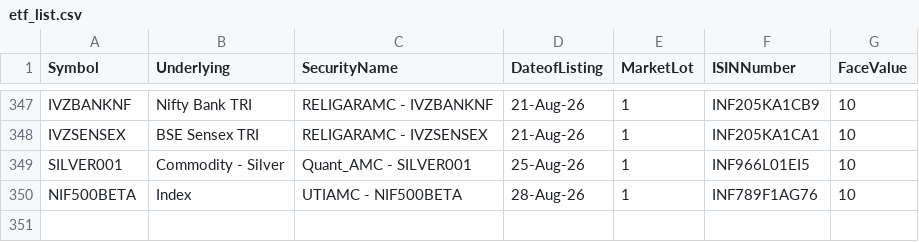
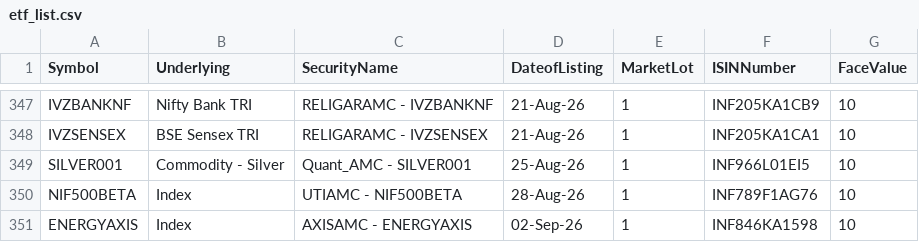
Before and after one commit to vedantabhadani2320-dev/breakout-terminal, a CSV file: data/etf_list.csv, drawn as a sheet; only a part is shown, gaps mark what is left out; the diff names each change by its address in the sheet, - before the commit and + after, or states it on an @@ line.

```diff
--- a/data/etf_list.csv
+++ b/data/etf_list.csv
+row 351: ENERGYAXIS | Index | AXISAMC - ENERGYAXIS | 02-Sep-26 | 1 | INF846KA1598 | 10
```
Also changed, not shown: data/bhavcopy.csv, 3 other files.
